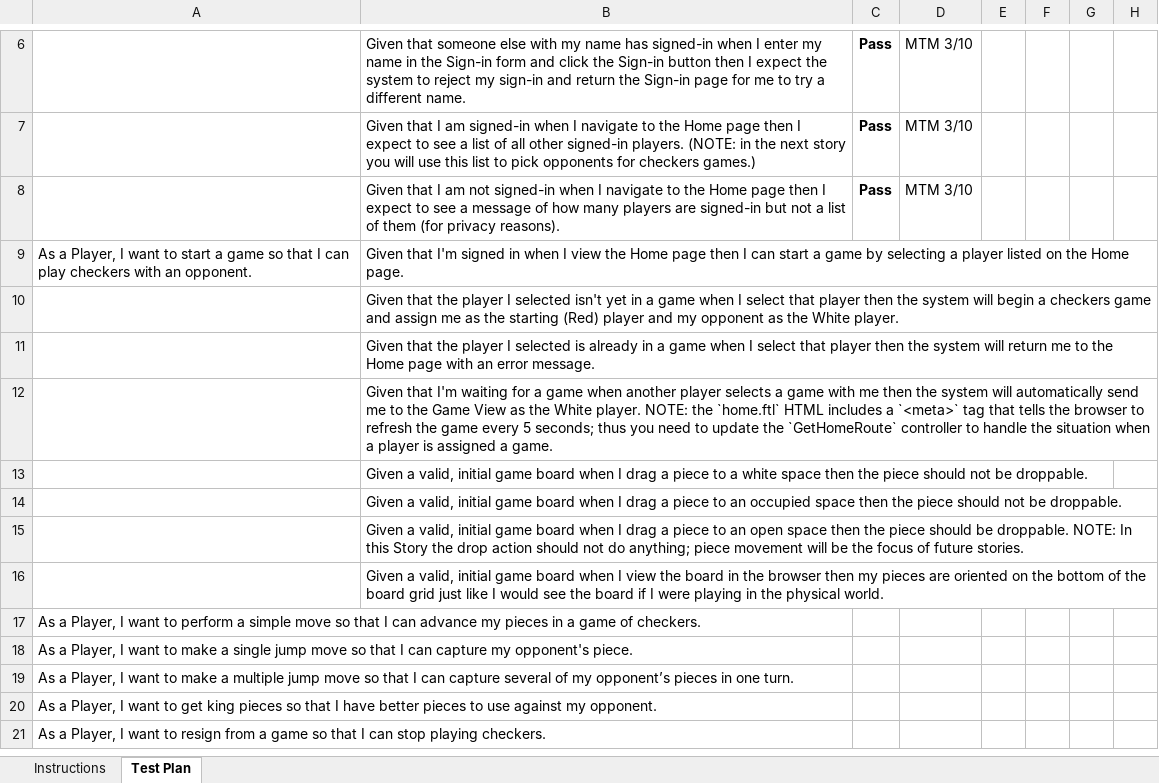
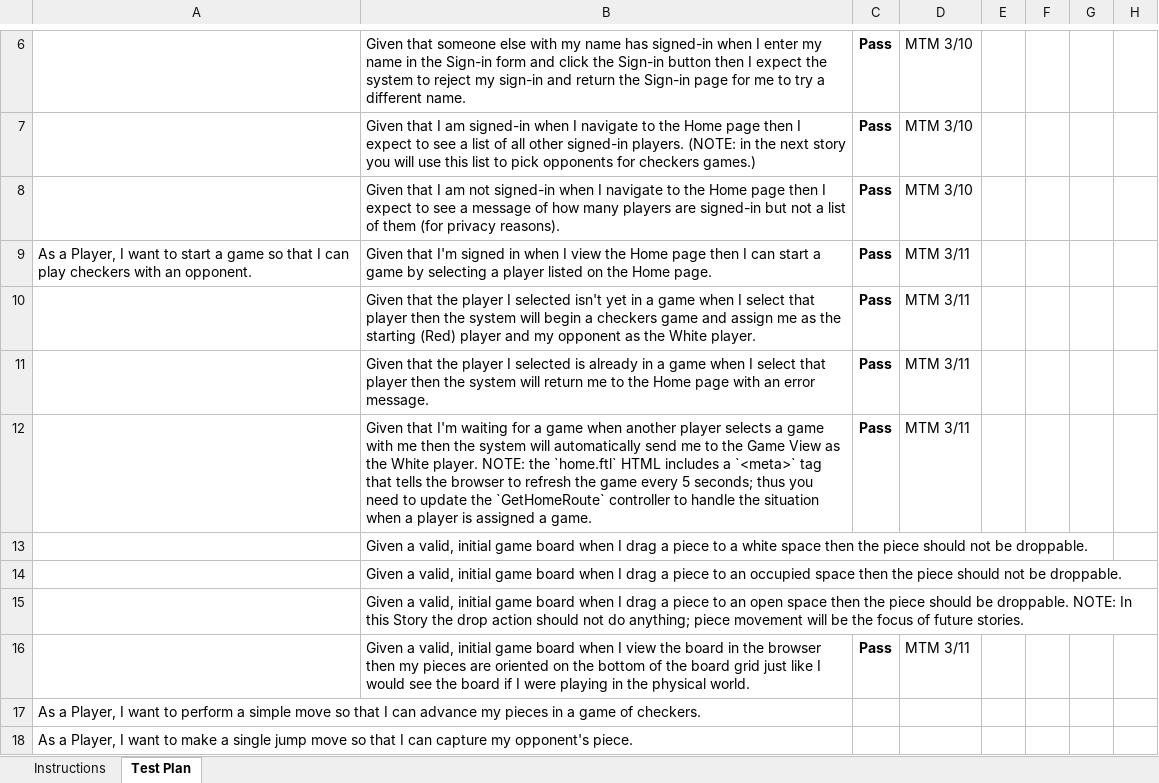
Before and after one commit to arj6153/WebCheckers, an Excel workbook: etc/Acceptance Test Plan.xlsx, sheet Test Plan, drawn as a sheet; only a part is shown, gaps mark what is left out; the shorter side is filled out with more unchanged rows; values as stored, in another font and other column widths than the file's, no borders; charts and pictures and conditional formats not drawn; removed rows and columns are numbered as before the commit, all else as after; the diff names each change by its address in the sheet, - before the commit and + after, or states it on an @@ line.

Commit message:
Update ATP with morning tests

```diff
--- a/etc/Acceptance Test Plan.xlsx (sheet Test Plan)
+++ b/etc/Acceptance Test Plan.xlsx (sheet Test Plan)
-C9: (empty)
+C9: Pass
-D9: (empty)
+D9: MTM 3/11
-row 10:  | Given that the player I selected isn't yet in a game when I select that player then the system will begin a checkers game and assign me as the starting (Red) player and my opponent as the White player.
-row 11:  | Given that the player I selected is already in a game when I select that player then the system will return me to the Home page with an error message.
-row 12:  | Given that I'm waiting for a game when another player selects a game with me then the system will automatically send me to the Game View as the White player. NOTE: the `home.ftl` HTML includes a `<meta>` tag that tells the browser to refresh the game every 5 seconds; thus you need to update the `GetHomeRoute` controller to handle the situation when a player is assigned a game.
+row 10:  | Given that the player I selected isn't yet in a game when I select that player then the system will begin a checkers game and assign me as the starting (Red) player and my opponent as the White player. | Pass | MTM 3/11
+row 11:  | Given that the player I selected is already in a game when I select that player then the system will return me to the Home page with an error message. | Pass | MTM 3/11
+row 12:  | Given that I'm waiting for a game when another player selects a game with me then the system will automatically send me to the Game View as the White player. NOTE: the `home.ftl` HTML includes a `<meta>` tag that tells the browser to refresh the game every 5 seconds; thus you need to update the `GetHomeRoute` controller to handle the situation when a player is assigned a game. | Pass | MTM 3/11
-row 16:  | Given a valid, initial game board when I view the board in the browser then my pieces are oriented on the bottom of the board grid just like I would see the board if I were playing in the physical world.
+row 16:  | Given a valid, initial game board when I view the board in the browser then my pieces are oriented on the bottom of the board grid just like I would see the board if I were playing in the physical world. | Pass | MTM 3/11
```
